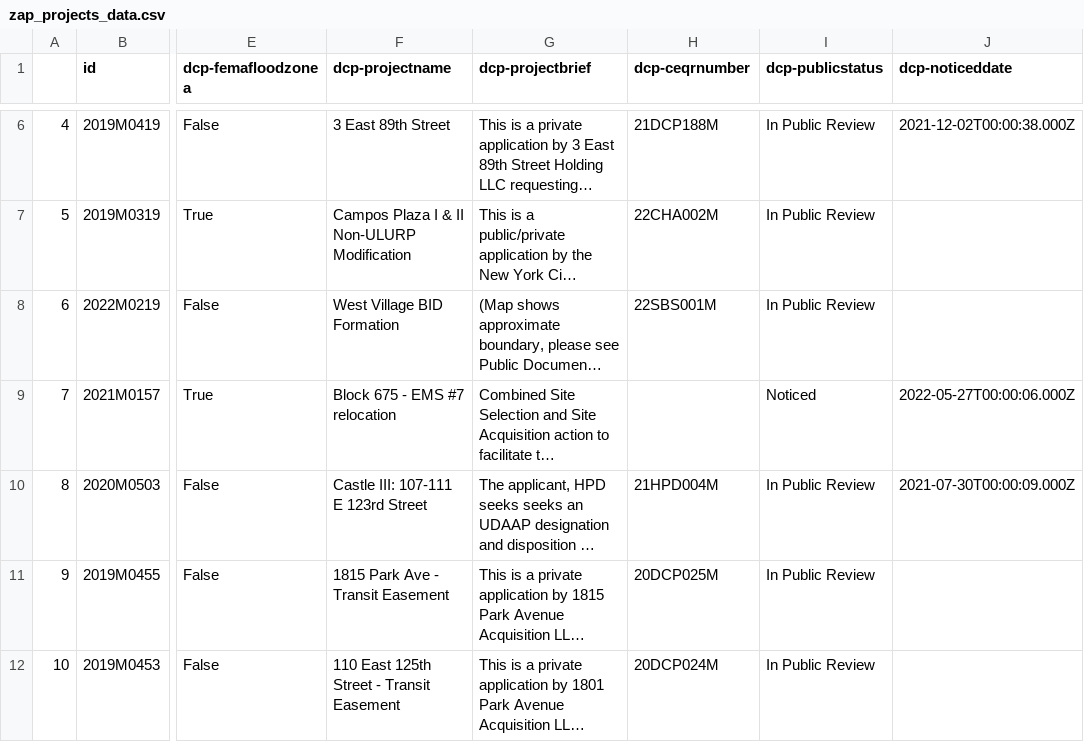
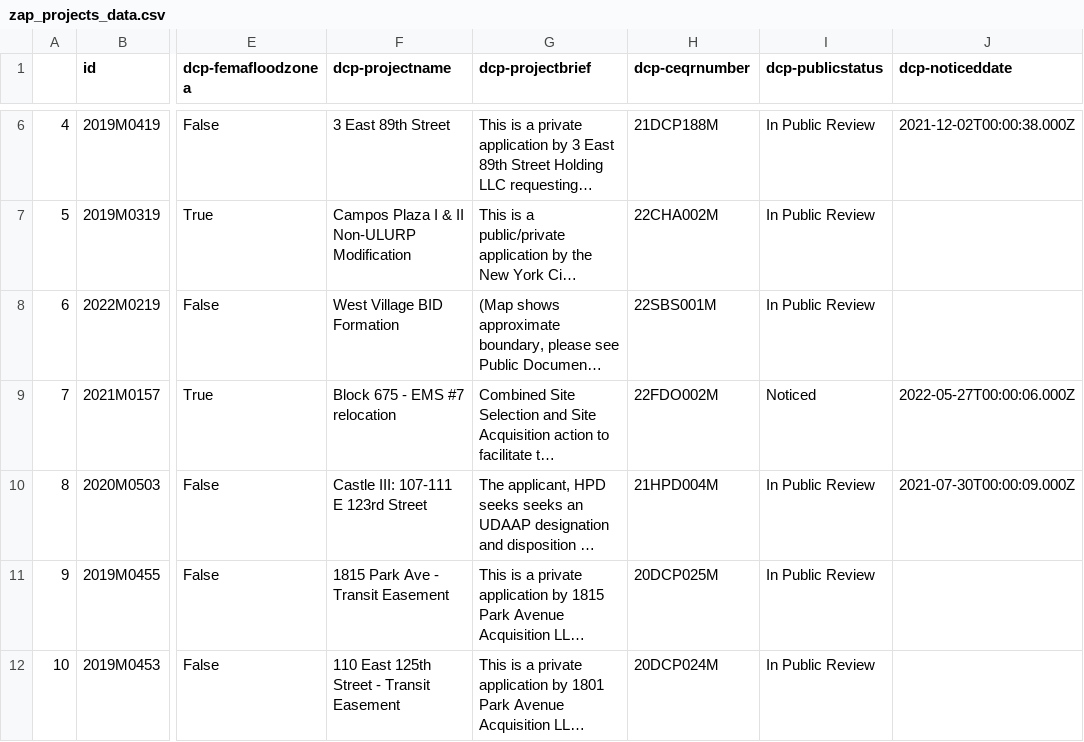
Before and after one commit to ZephyrCW/cusp-capstone, a CSV file: zap_projects_data.csv, drawn as a sheet; only a part is shown, gaps mark what is left out; long unchanged cells end in …; the diff covers the shown part only; the diff names each change by its address in the sheet, - before the commit and + after, or states it on an @@ line.

```diff
--- a/zap_projects_data.csv
+++ b/zap_projects_data.csv
-H9 (dcp-ceqrnumber): (empty)
+H9 (dcp-ceqrnumber): 22FDO002M
```
Also changed, not shown: 1 removed row, 2 moved rows and row numbers in column A elsewhere in this file, 1 other file.
